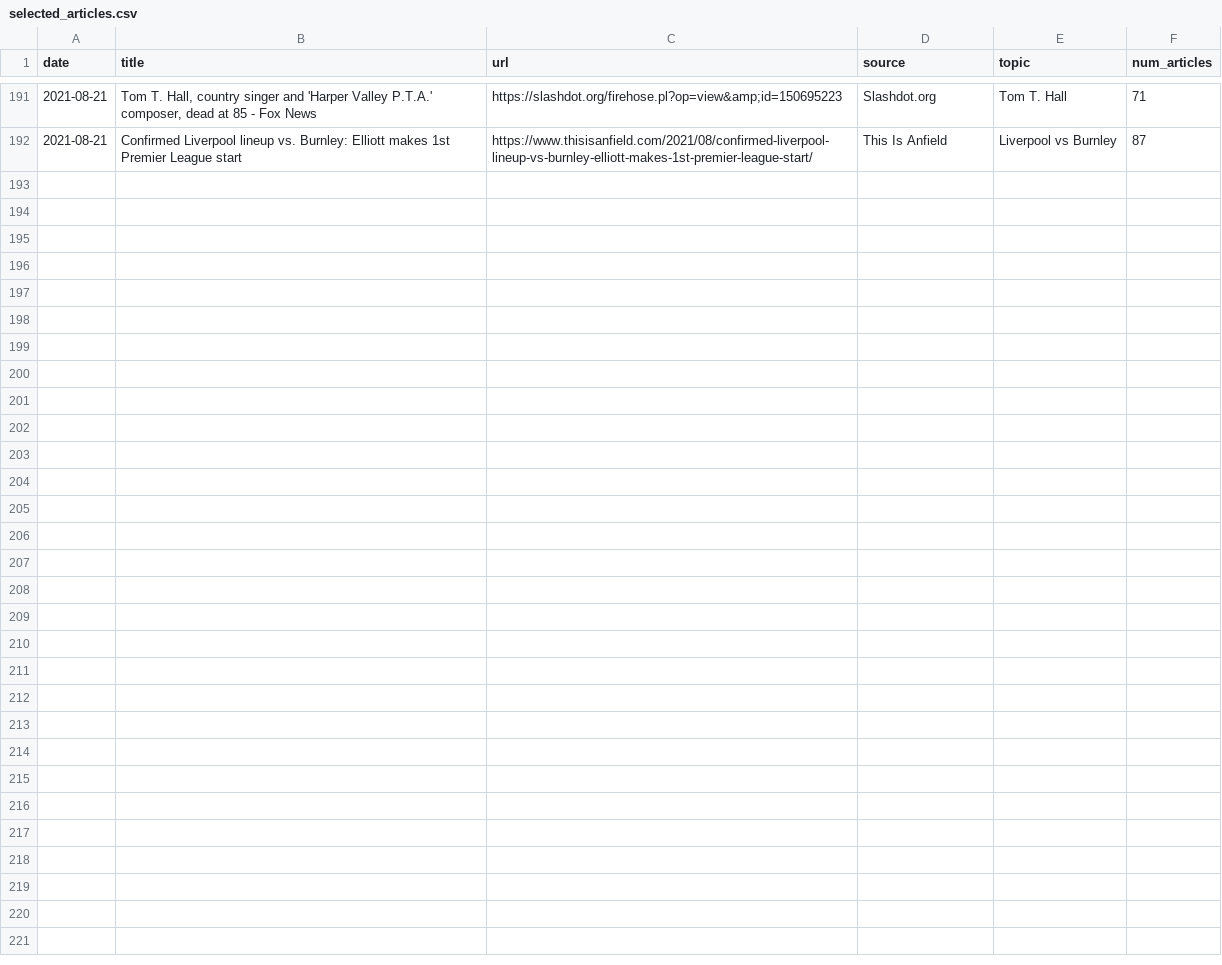
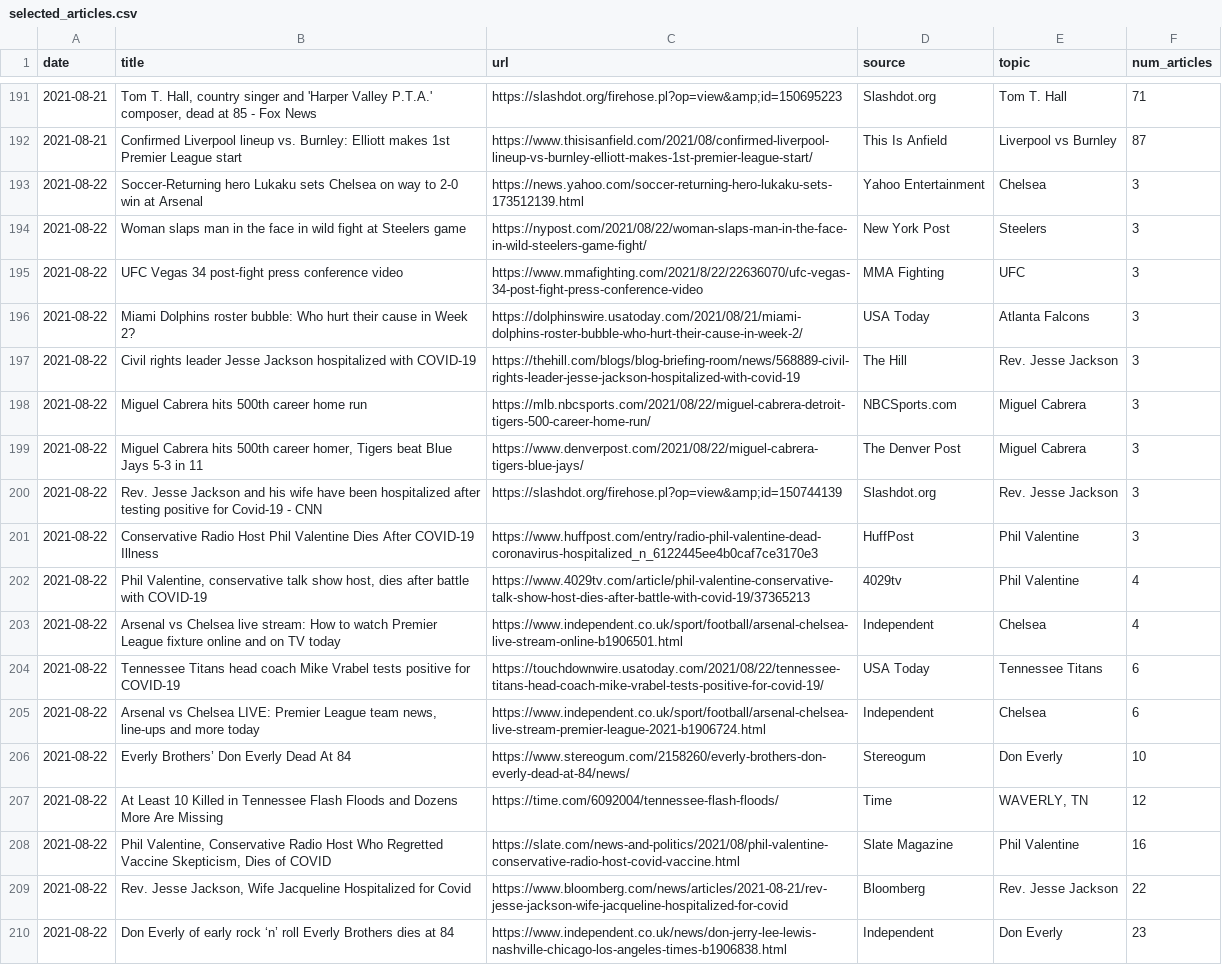
Before and after one commit to ethan-grinberg/TruthTrend, a CSV file: data/selected_articles.csv, drawn as a sheet; only a part is shown, gaps mark what is left out; the diff names each change by its address in the sheet, - before the commit and + after, or states it on an @@ line.

Commit message:
updated selected articles

```diff
--- a/data/selected_articles.csv
+++ b/data/selected_articles.csv
+row 193: 2021-08-22 | Soccer-Returning hero Lukaku sets Chelsea on way to 2-0 win at Arsenal | https://news.yahoo.com/soccer-returning-hero-lukaku-sets-173512139.html | Yahoo Entertainment | Chelsea | 3
+row 194: 2021-08-22 | Woman slaps man in the face in wild fight at Steelers game | https://nypost.com/2021/08/22/woman-slaps-man-in-the-face-in-wild-steelers-game-fight/ | New York Post | Steelers | 3
+row 195: 2021-08-22 | UFC Vegas 34 post-fight press conference video | https://www.mmafighting.com/2021/8/22/22636070/ufc-vegas-34-post-fight-press-conference-video | MMA Fighting | UFC | 3
+row 196: 2021-08-22 | Miami Dolphins roster bubble: Who hurt their cause in Week 2? | https://dolphinswire.usatoday.com/2021/08/21/miami-dolphins-roster-bubble-who-hurt-their-cause-in-week-2/ | USA Today | Atlanta Falcons | 3
+row 197: 2021-08-22 | Civil rights leader Jesse Jackson hospitalized with COVID-19 | https://thehill.com/blogs/blog-briefing-room/news/568889-civil-rights-leader-jesse-jackson-hospitalized-with-covid-19 | The Hill | Rev. Jesse Jackson | 3
+row 198: 2021-08-22 | Miguel Cabrera hits 500th career home run | https://mlb.nbcsports.com/2021/08/22/miguel-cabrera-detroit-tigers-500-career-home-run/ | NBCSports.com | Miguel Cabrera | 3
+row 199: 2021-08-22 | Miguel Cabrera hits 500th career homer, Tigers beat Blue Jays 5-3 in 11 | https://www.denverpost.com/2021/08/22/miguel-cabrera-tigers-blue-jays/ | The Denver Post | Miguel Cabrera | 3
+row 200: 2021-08-22 | Rev. Jesse Jackson and his wife have been hospitalized after testing positive for Covid-19 - CNN | https://slashdot.org/firehose.pl?op=view&amp;id=150744139 | Slashdot.org | Rev. Jesse Jackson | 3
+row 201: 2021-08-22 | Conservative Radio Host Phil Valentine Dies After COVID-19 Illness | https://www.huffpost.com/entry/radio-phil-valentine-dead-coronavirus-hospitalized_n_6122445ee4b0caf7ce3170e3 | HuffPost | Phil Valentine | 3
+row 202: 2021-08-22 | Phil Valentine, conservative talk show host, dies after battle with COVID-19 | https://www.4029tv.com/article/phil-valentine-conservative-talk-show-host-dies-after-battle-with-covid-19/37365213 | 4029tv | Phil Valentine | 4
+row 203: 2021-08-22 | Arsenal vs Chelsea live stream: How to watch Premier League fixture online and on TV today | https://www.independent.co.uk/sport/football/arsenal-chelsea-live-stream-online-b1906501.html | Independent | Chelsea | 4
+row 204: 2021-08-22 | Tennessee Titans head coach Mike Vrabel tests positive for COVID-19 | https://touchdownwire.usatoday.com/2021/08/22/tennessee-titans-head-coach-mike-vrabel-tests-positive-for-covid-19/ | USA Today | Tennessee Titans | 6
+row 205: 2021-08-22 | Arsenal vs Chelsea LIVE: Premier League team news, line-ups and more today | https://www.independent.co.uk/sport/football/arsenal-chelsea-live-stream-premier-league-2021-b1906724.html | Independent | Chelsea | 6
+row 206: 2021-08-22 | Everly Brothers’ Don Everly Dead At 84 | https://www.stereogum.com/2158260/everly-brothers-don-everly-dead-at-84/news/ | Stereogum | Don Everly | 10
+row 207: 2021-08-22 | At Least 10 Killed in Tennessee Flash Floods and Dozens More Are Missing | https://time.com/6092004/tennessee-flash-floods/ | Time | WAVERLY, TN | 12
+row 208: 2021-08-22 | Phil Valentine, Conservative Radio Host Who Regretted Vaccine Skepticism, Dies of COVID | https://slate.com/news-and-politics/2021/08/phil-valentine-conservative-radio-host-covid-vaccine.html | Slate Magazine | Phil Valentine | 16
+row 209: 2021-08-22 | Rev. Jesse Jackson, Wife Jacqueline Hospitalized for Covid | https://www.bloomberg.com/news/articles/2021-08-21/rev-jesse-jackson-wife-jacqueline-hospitalized-for-covid | Bloomberg | Rev. Jesse Jackson | 22
+row 210: 2021-08-22 | Don Everly of early rock ‘n’ roll Everly Brothers dies at 84 | https://www.independent.co.uk/news/don-jerry-lee-lewis-nashville-chicago-los-angeles-times-b1906838.html | Independent | Don Everly | 23
```
Also changed, not shown: 1 other file.
